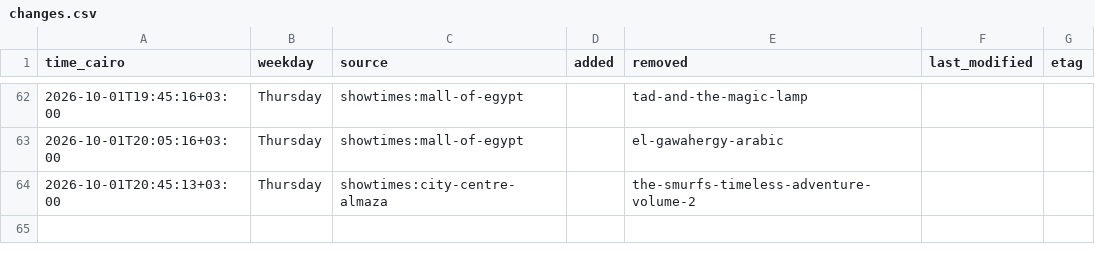
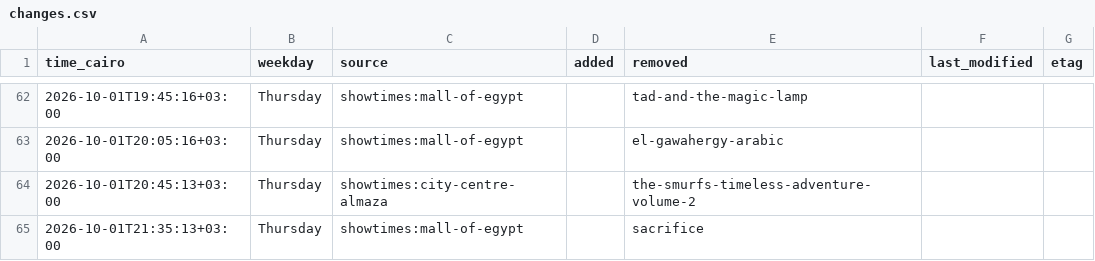
Before and after one commit to Hitari311/vox-watcher, a CSV file: vox_data/changes.csv, drawn as a sheet; only a part is shown, gaps mark what is left out; the diff names each change by its address in the sheet, - before the commit and + after, or states it on an @@ line.

```diff
--- a/vox_data/changes.csv
+++ b/vox_data/changes.csv
+row 65: 2026-10-01T21:35:13+03:00 | Thursday | showtimes:mall-of-egypt |  | sacrifice
```
Also changed, not shown: 1 other file.
